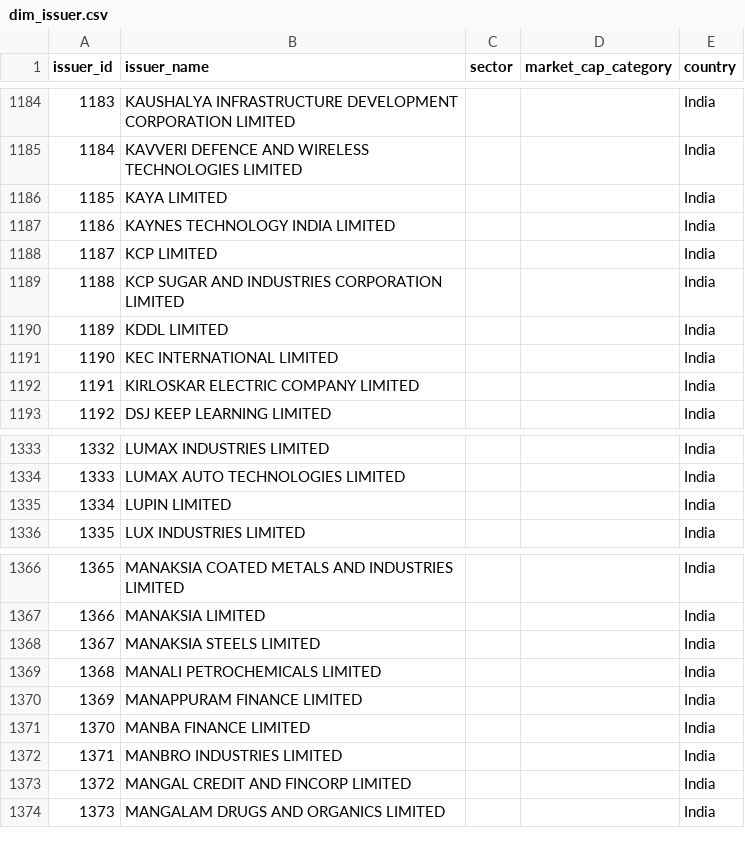
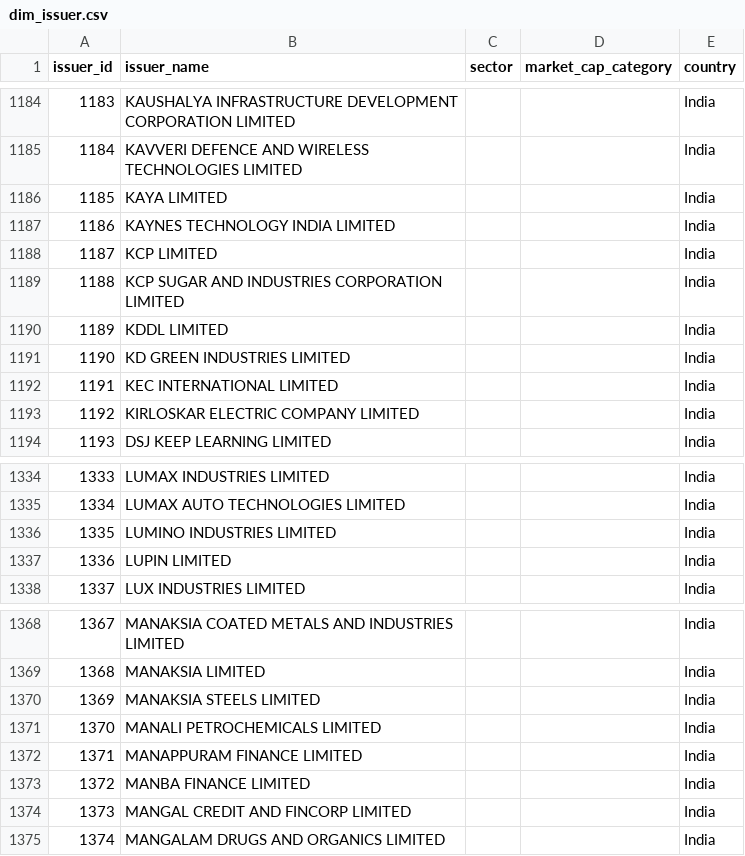
Before and after one commit to brkrishna/TickerTruth, a CSV file: data/curated/dim_issuer.csv, drawn as a sheet; only a part is shown, gaps mark what is left out; removed rows and columns are numbered as before the commit, all else as after; the diff names each change by its address in the sheet, - before the commit and + after, or states it on an @@ line.

```diff
--- a/data/curated/dim_issuer.csv
+++ b/data/curated/dim_issuer.csv
+row 1191: 1190 | KD GREEN INDUSTRIES LIMITED |  |  | India
@@ column A (issuer_id) renumbered from row 1192 down @@
+row 1336: 1335 | LUMINO INDUSTRIES LIMITED |  |  | India
-row 1372: 1371 | MANBRO INDUSTRIES LIMITED |  |  | India
```
Also changed, not shown: data/curated/dim_security_master.csv, data/curated/fact_adjustment_factor.csv, 2 other files.
